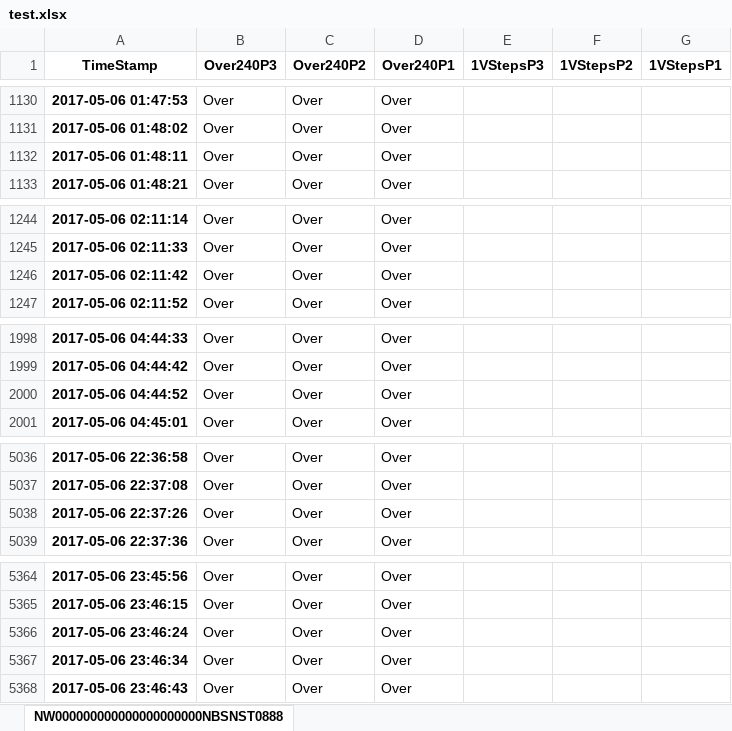
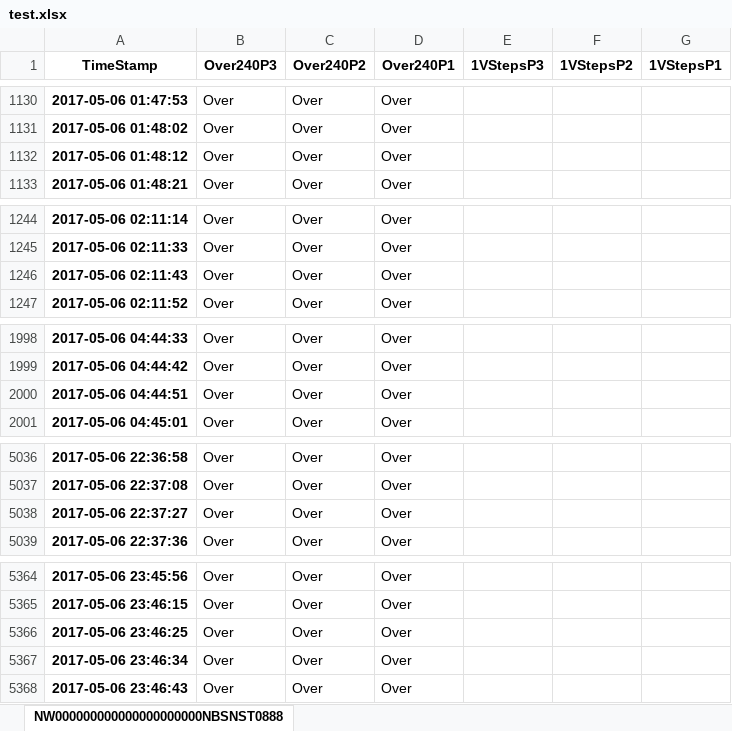
Before and after one commit to JoelHaubold/NzmLabeling, an Excel workbook: test.xlsx, sheet NW000000000000000000000NBSNST0888, drawn as a sheet; only a part is shown, gaps mark what is left out; values as stored, in another font and other column widths than the file's, no borders; the diff covers the shown part only; the diff names each change by its address in the sheet, - before the commit and + after, or states it on an @@ line.

```diff
--- a/test.xlsx (sheet NW000000000000000000000NBSNST0888)
+++ b/test.xlsx (sheet NW000000000000000000000NBSNST0888)
-A1132 (TimeStamp): 2017-05-06 01:48:11
+A1132 (TimeStamp): 2017-05-06 01:48:12
-A1246 (TimeStamp): 2017-05-06 02:11:42
+A1246 (TimeStamp): 2017-05-06 02:11:43
-A2000 (TimeStamp): 2017-05-06 04:44:52
+A2000 (TimeStamp): 2017-05-06 04:44:51
-A5038 (TimeStamp): 2017-05-06 22:37:26
+A5038 (TimeStamp): 2017-05-06 22:37:27
-A5366 (TimeStamp): 2017-05-06 23:46:24
+A5366 (TimeStamp): 2017-05-06 23:46:25
```
Also changed, not shown: 6 edited cells elsewhere in this sheet, 5 other files.
